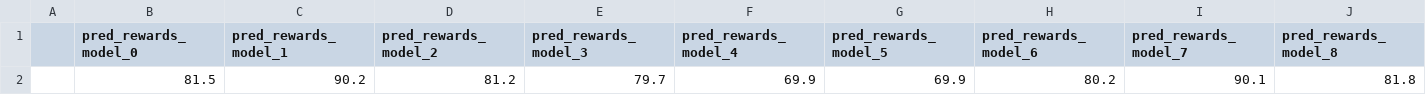
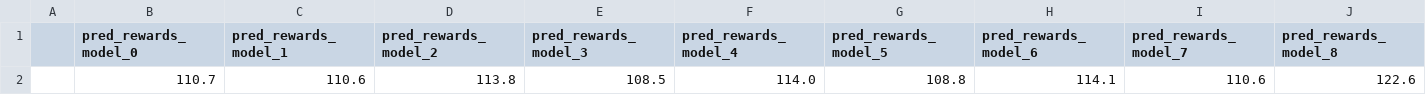
Before and after one commit to Deepakgthomas/benchmarking_rlmut, a CSV file: RLMutation/csv_res/myCartPole-v1/PPO/results_POC_SGD.csv, drawn as a sheet; only a part is shown; removed rows and columns are numbered as before the commit, all else as after; rows hold the shown columns only; the diff names each change by its address in the sheet, - before the commit and + after, or states it on an @@ line.

```diff
--- a/RLMutation/csv_res/myCartPole-v1/PPO/results_POC_SGD.csv
+++ b/RLMutation/csv_res/myCartPole-v1/PPO/results_POC_SGD.csv
-row 2:  | 81.5 | 90.2 | 81.2 | 79.7 | 69.9 | 69.9 | 80.2 | 90.1 | 81.8
+row 2:  | 110.7 | 110.6 | 113.8 | 108.5 | 114.0 | 108.8 | 114.1 | 110.6 | 122.6
```
Also changed, not shown: RLMutation/csv_res/myCartPole-v1/DQN/results_Healthy.csv, RLMutation/csv_res/myCartPole-v1/DQN/results_ILF.csv, 51 other files.
